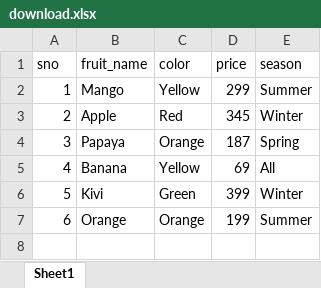
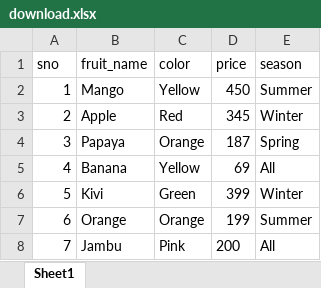
Before and after one commit to 312dela/cypress-download-upload, an Excel workbook: cypress/downloads/download.xlsx, sheet Sheet1, drawn as a sheet; values as stored, in another font and other column widths than the file's, no borders; the diff names each change by its address in the sheet, - before the commit and + after, or states it on an @@ line.

```diff
--- a/cypress/downloads/download.xlsx (sheet Sheet1)
+++ b/cypress/downloads/download.xlsx (sheet Sheet1)
-D2 (price): 299
+D2 (price): 450
+row 8: 7 | Jambu | Pink | 200 | All
```
Also changed, not shown: 12 other files.
